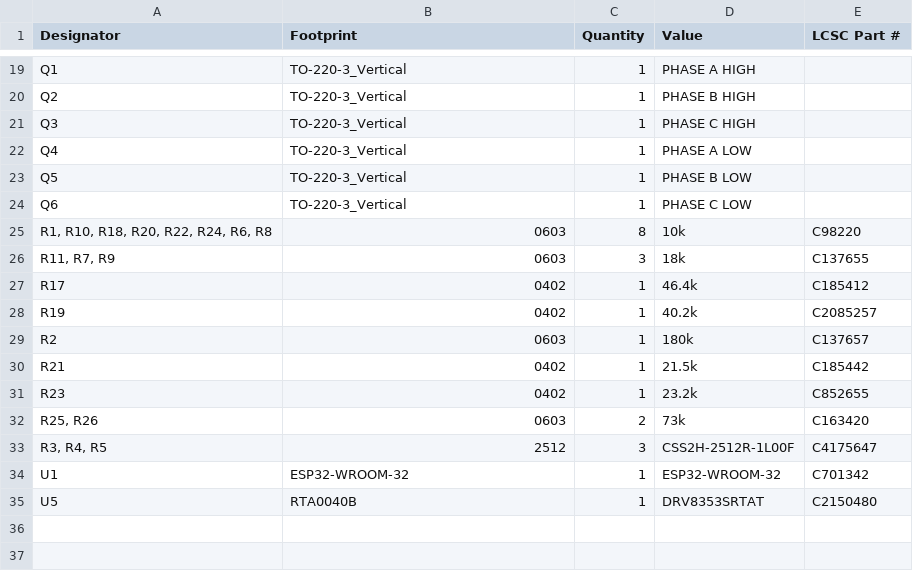
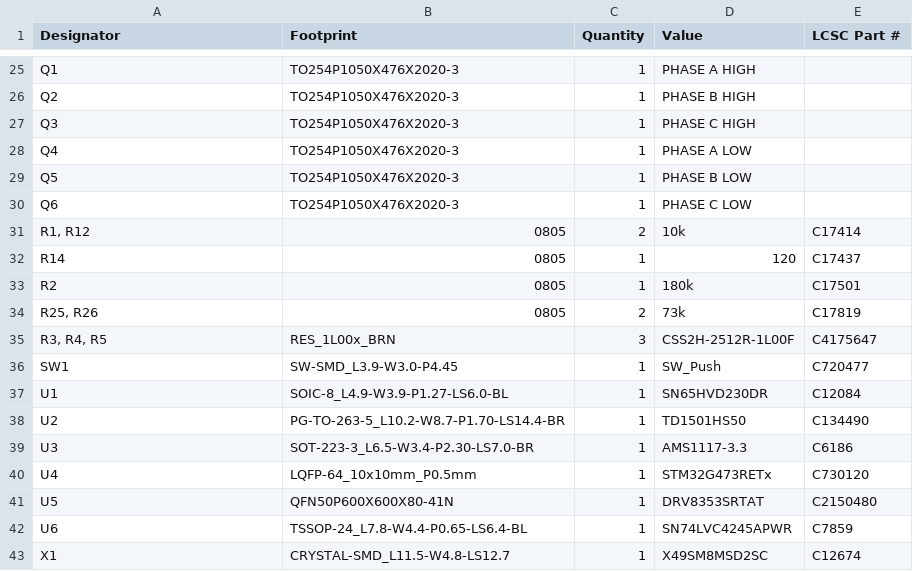
Before and after one commit to Choccy-vr/BeanBike, a CSV file: PCB/BeanBike/Controller/production/bom.csv, drawn as a sheet; only a part is shown, gaps mark what is left out; removed rows and columns are numbered as before the commit, all else as after; the diff covers the shown part only; the diff names each change by its address in the sheet, - before the commit and + after, or states it on an @@ line.

```diff
--- a/PCB/BeanBike/Controller/production/bom.csv
+++ b/PCB/BeanBike/Controller/production/bom.csv
-B25:B30 (Footprint): TO-220-3_Vertical
+B25:B30 (Footprint): TO254P1050X476X2020-3
-row 25: R1, R10, R18, R20, R22, R24, R6, R8 | 0603 | 8 | 10k | C98220
-row 26: R11, R7, R9 | 0603 | 3 | 18k | C137655
-row 27: R17 | 0402 | 1 | 46.4k | C185412
-row 28: R19 | 0402 | 1 | 40.2k | C2085257
+row 31: R1, R12 | 0805 | 2 | 10k | C17414
+row 32: R14 | 0805 | 1 | 120 | C17437
-B33 (Footprint): 0603
+B33 (Footprint): 0805
-E33 (LCSC Part #): C137657
+E33 (LCSC Part #): C17501
-row 30: R21 | 0402 | 1 | 21.5k | C185442
-row 31: R23 | 0402 | 1 | 23.2k | C852655
-B34 (Footprint): 0603
+B34 (Footprint): 0805
-E34 (LCSC Part #): C163420
+E34 (LCSC Part #): C17819
-B35 (Footprint): 2512
+B35 (Footprint): RES_1L00x_BRN
+row 36: SW1 | SW-SMD_L3.9-W3.0-P4.45 | 1 | SW_Push | C720477
-B37 (Footprint): ESP32-WROOM-32
+B37 (Footprint): SOIC-8_L4.9-W3.9-P1.27-LS6.0-BL
-D37 (Value): ESP32-WROOM-32
+D37 (Value): SN65HVD230DR
-E37 (LCSC Part #): C701342
+E37 (LCSC Part #): C12084
+row 38: U2 | PG-TO-263-5_L10.2-W8.7-P1.70-LS14.4-BR | 1 | TD1501HS50 | C134490
+row 39: U3 | SOT-223-3_L6.5-W3.4-P2.30-LS7.0-BR | 1 | AMS1117-3.3 | C6186
+row 40: U4 | LQFP-64_10x10mm_P0.5mm | 1 | STM32G473RETx | C730120
-B41 (Footprint): RTA0040B
+B41 (Footprint): QFN50P600X600X80-41N
+row 42: U6 | TSSOP-24_L7.8-W4.4-P0.65-LS6.4-BL | 1 | SN74LVC4245APWR | C7859
+row 43: X1 | CRYSTAL-SMD_L11.5-W4.8-LS12.7 | 1 | X49SM8MSD2SC | C12674
```
Also changed, not shown: 13 added rows, 7 removed rows and 12 edited cells elsewhere in this file, PCB/BeanBike/Controller/production/designators.csv, PCB/BeanBike/Controller/production/positions.csv, 35 other files.
